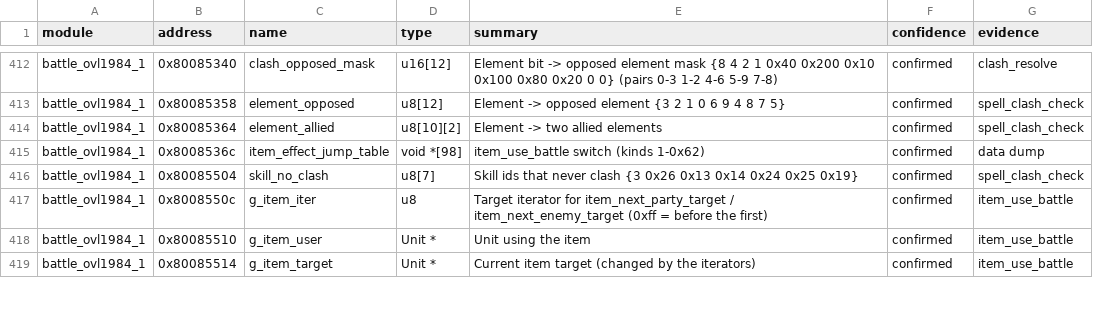
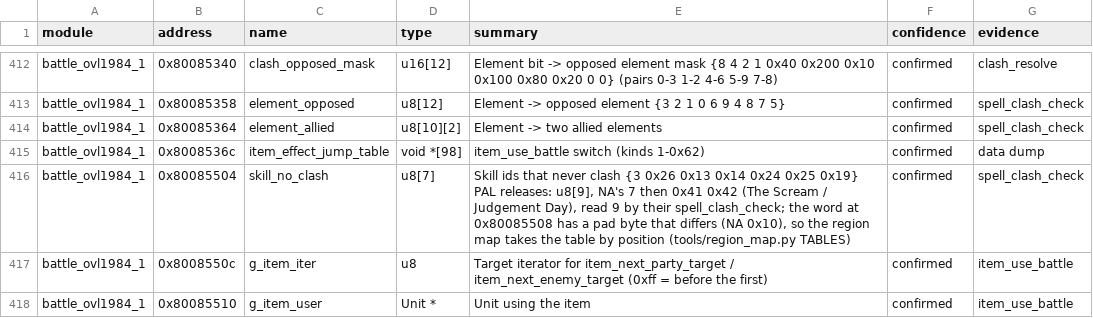
Before and after one commit to IronJade/Shattered-Stars, a CSV file: docs/catalog/globals.csv, drawn as a sheet; only a part is shown, gaps mark what is left out; the shorter side is filled out with more unchanged rows.

```diff
--- a/docs/catalog/globals.csv
+++ b/docs/catalog/globals.csv
@@ -415,3 +415,3 @@ battle_ovl1984_1,0x80085364,element_allied,u8[10][2],Element -> two allied eleme
 battle_ovl1984_1,0x8008536c,item_effect_jump_table,void *[98],item_use_battle switch (kinds 1-0x62),confirmed,data dump
-battle_ovl1984_1,0x80085504,skill_no_clash,u8[7],Skill ids that never clash {3 0x26 0x13 0x14 0x24 0x25 0x19},confirmed,spell_clash_check
+battle_ovl1984_1,0x80085504,skill_no_clash,u8[7],"Skill ids that never clash {3 0x26 0x13 0x14 0x24 0x25 0x19} PAL releases: u8[9], NA's 7 then 0x41 0x42 (The Scream / Judgement Day), read 9 by their spell_clash_check; the word at 0x80085508 has a pad byte that differs (NA 0x10), so the region map takes the table by position (tools/region_map.py TABLES)",confirmed,spell_clash_check
 battle_ovl1984_1,0x8008550c,g_item_iter,u8,Target iterator for item_next_party_target / item_next_enemy_target (0xff = before the first),confirmed,item_use_battle
```
Also changed, not shown: 12 other files.
